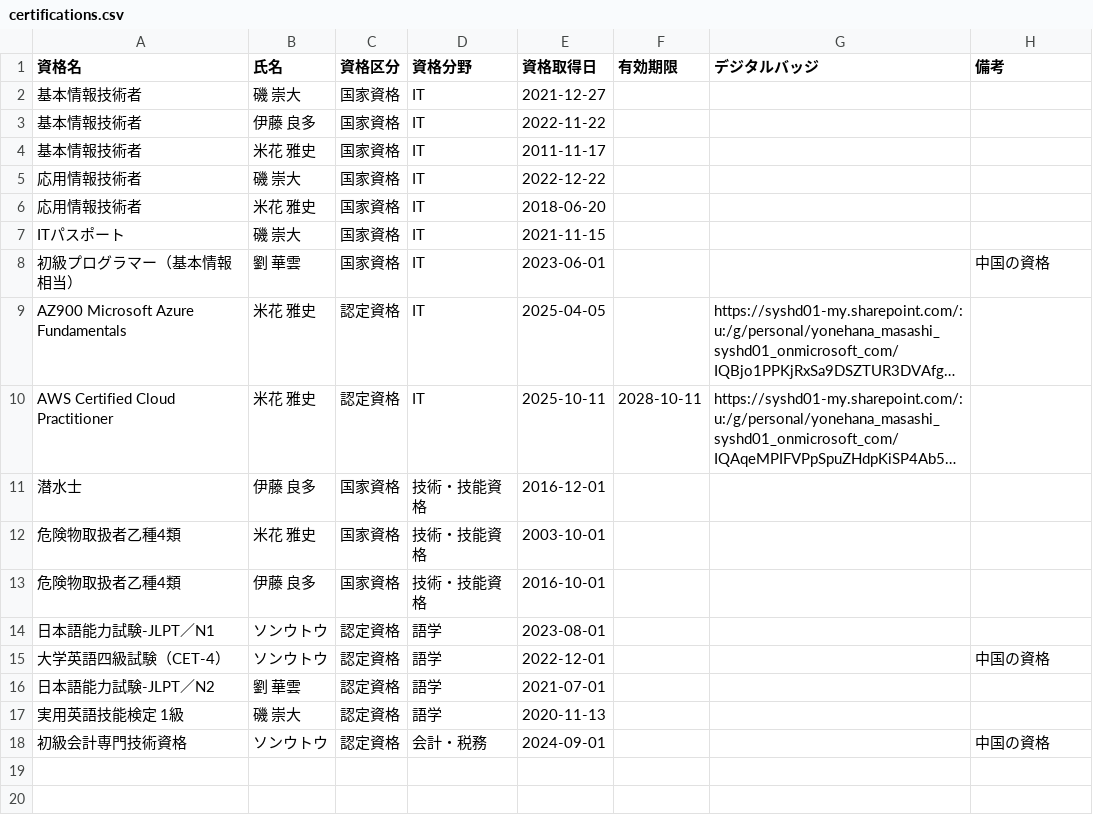
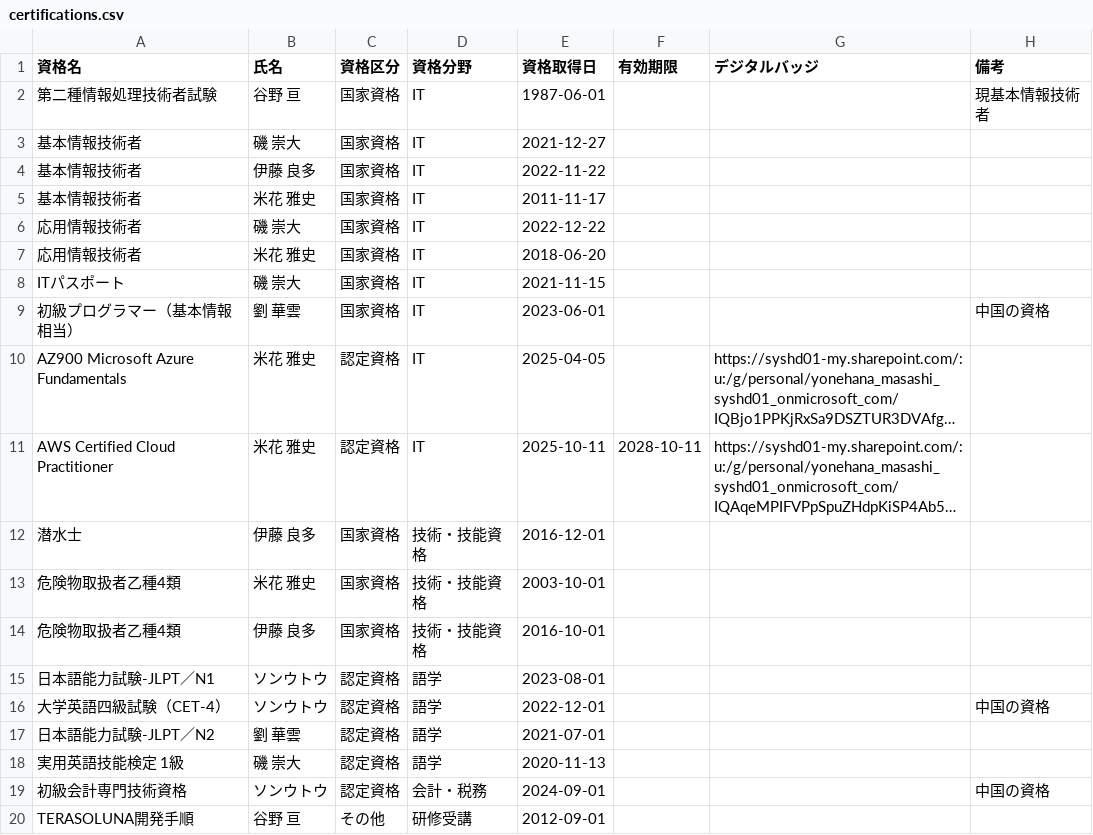
Before and after one commit to my000594/team-dashboard-fy2027, a CSV file: data/certifications.csv, drawn as a sheet; long unchanged cells end in …; the diff names each change by its address in the sheet, - before the commit and + after, or states it on an @@ line.

```diff
--- a/data/certifications.csv
+++ b/data/certifications.csv
+row 2: 第二種情報処理技術者試験 | 谷野 亘 | 国家資格 | IT | 1987-06-01 |  |  | 現基本情報技術者
+row 20: TERASOLUNA開発手順 | 谷野 亘 | その他 | 研修受講 | 2012-09-01
```
